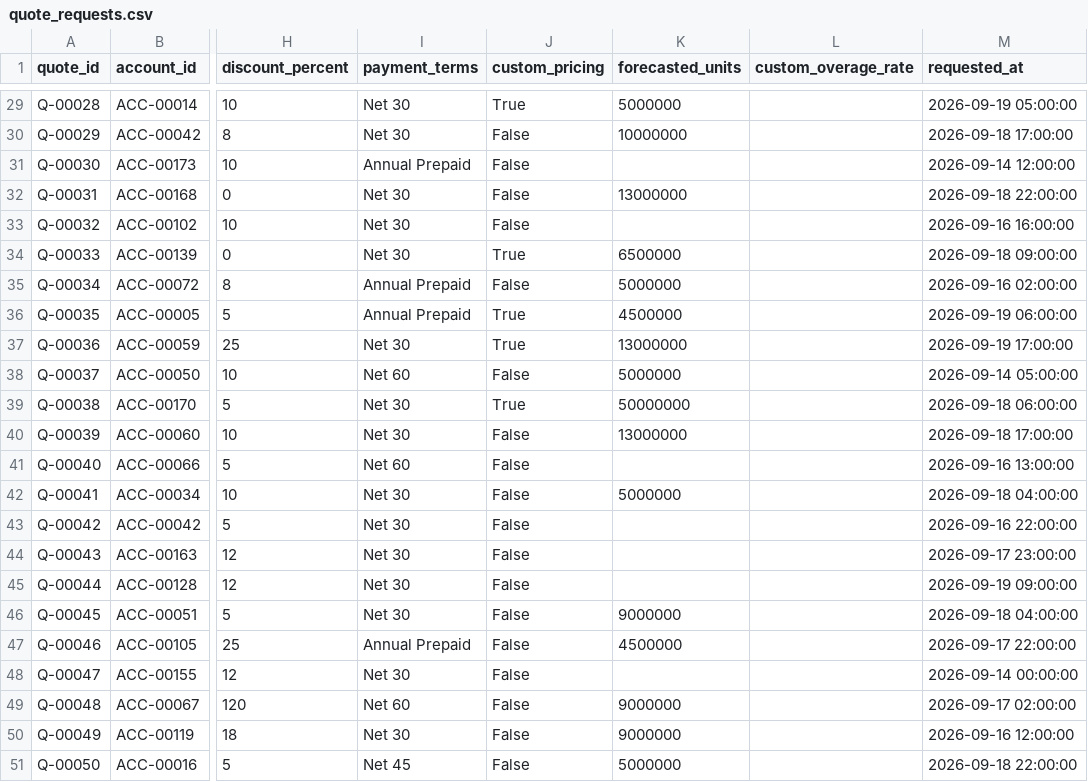
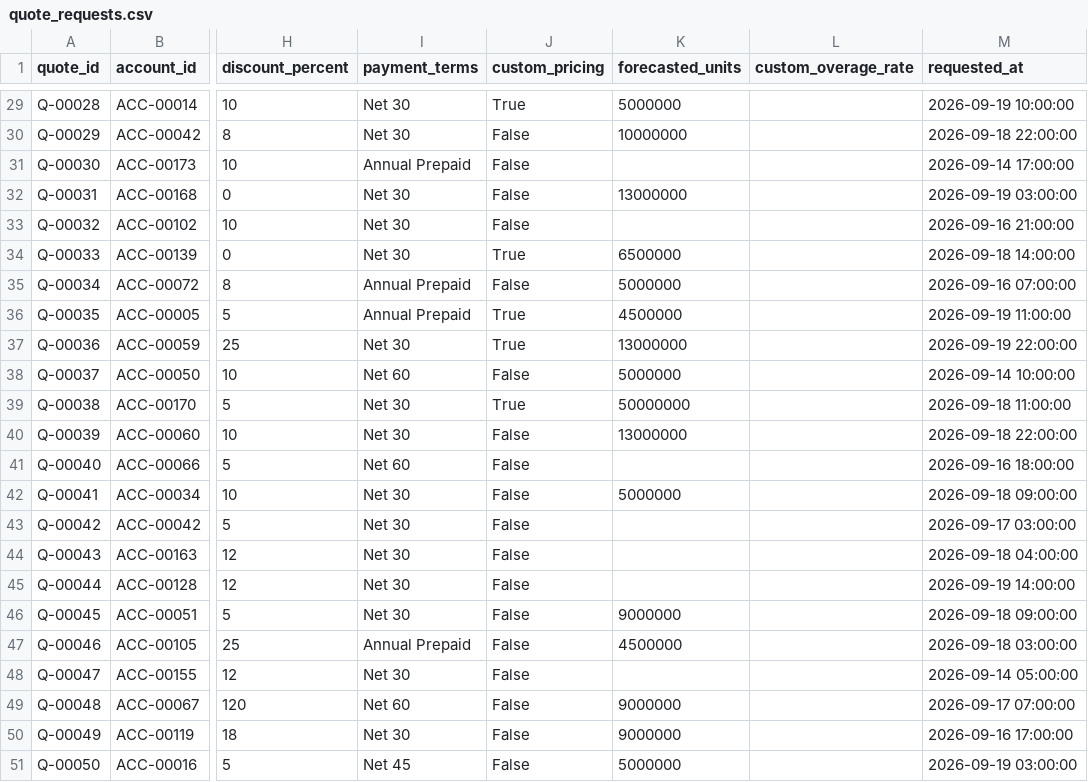
Before and after one commit to akhilesh360/gtm-automation-reference, a CSV file: data/raw/quote_requests.csv, drawn as a sheet; only a part is shown, gaps mark what is left out; the diff covers the shown part only; the diff names each change by its address in the sheet, - before the commit and + after, or states it on an @@ line.

```diff
--- a/data/raw/quote_requests.csv
+++ b/data/raw/quote_requests.csv
-M29 (requested_at): 2026-09-19 05:00:00
+M29 (requested_at): 2026-09-19 10:00:00
-M30 (requested_at): 2026-09-18 17:00:00
+M30 (requested_at): 2026-09-18 22:00:00
-M31 (requested_at): 2026-09-14 12:00:00
+M31 (requested_at): 2026-09-14 17:00:00
-M32 (requested_at): 2026-09-18 22:00:00
+M32 (requested_at): 2026-09-19 03:00:00
-M33 (requested_at): 2026-09-16 16:00:00
+M33 (requested_at): 2026-09-16 21:00:00
-M34 (requested_at): 2026-09-18 09:00:00
+M34 (requested_at): 2026-09-18 14:00:00
-M35 (requested_at): 2026-09-16 02:00:00
+M35 (requested_at): 2026-09-16 07:00:00
-M36 (requested_at): 2026-09-19 06:00:00
+M36 (requested_at): 2026-09-19 11:00:00
-M37 (requested_at): 2026-09-19 17:00:00
+M37 (requested_at): 2026-09-19 22:00:00
-M38 (requested_at): 2026-09-14 05:00:00
+M38 (requested_at): 2026-09-14 10:00:00
-M39 (requested_at): 2026-09-18 06:00:00
+M39 (requested_at): 2026-09-18 11:00:00
-M40 (requested_at): 2026-09-18 17:00:00
+M40 (requested_at): 2026-09-18 22:00:00
-M41 (requested_at): 2026-09-16 13:00:00
+M41 (requested_at): 2026-09-16 18:00:00
-M42 (requested_at): 2026-09-18 04:00:00
+M42 (requested_at): 2026-09-18 09:00:00
-M43 (requested_at): 2026-09-16 22:00:00
+M43 (requested_at): 2026-09-17 03:00:00
-M44 (requested_at): 2026-09-17 23:00:00
+M44 (requested_at): 2026-09-18 04:00:00
-M45 (requested_at): 2026-09-19 09:00:00
+M45 (requested_at): 2026-09-19 14:00:00
-M46 (requested_at): 2026-09-18 04:00:00
+M46 (requested_at): 2026-09-18 09:00:00
-M47 (requested_at): 2026-09-17 22:00:00
+M47 (requested_at): 2026-09-18 03:00:00
-M48 (requested_at): 2026-09-14 00:00:00
+M48 (requested_at): 2026-09-14 05:00:00
-M49 (requested_at): 2026-09-17 02:00:00
+M49 (requested_at): 2026-09-17 07:00:00
-M50 (requested_at): 2026-09-16 12:00:00
+M50 (requested_at): 2026-09-16 17:00:00
-M51 (requested_at): 2026-09-18 22:00:00
+M51 (requested_at): 2026-09-19 03:00:00
```
Also changed, not shown: 29 edited cells elsewhere in this file, data/raw/accounts.csv, data/raw/clay_enrichment.csv, 23 other files.
